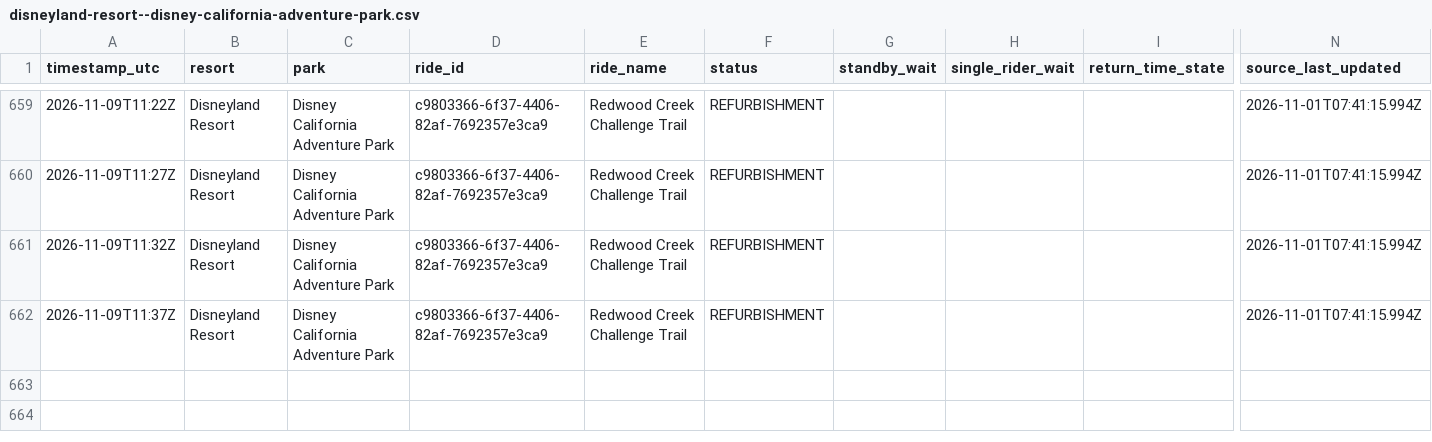
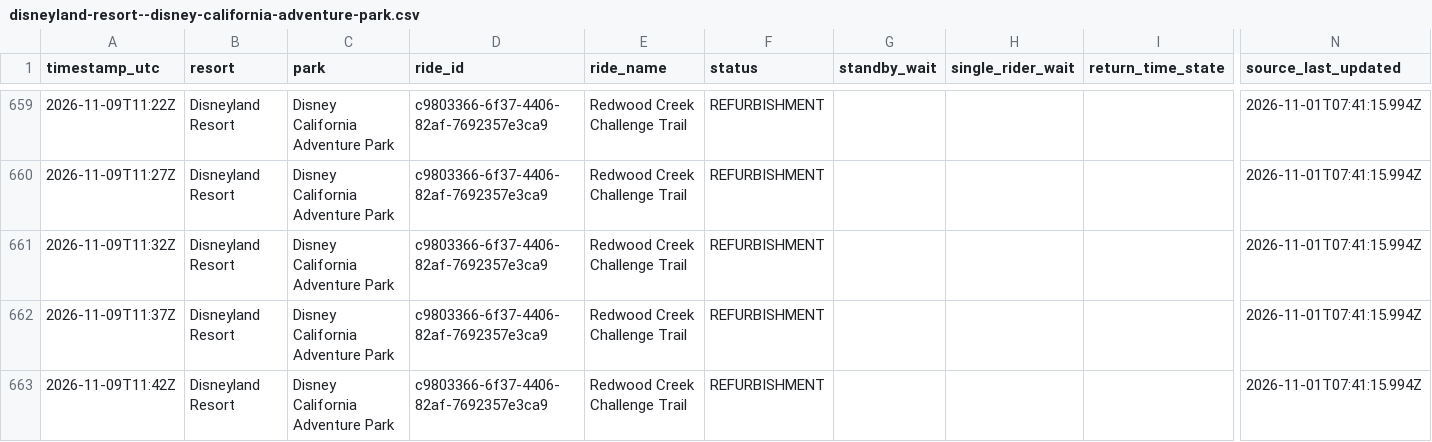
Before and after one commit to megancartwright10-cmd/logger.py, a CSV file: data/2026-11/disneyland-resort--disney-california-adventure-park.csv, drawn as a sheet; only a part is shown, gaps mark what is left out; rows hold the shown columns only; the diff names each change by its address in the sheet, - before the commit and + after, or states it on an @@ line.

```diff
--- a/data/2026-11/disneyland-resort--disney-california-adventure-park.csv
+++ b/data/2026-11/disneyland-resort--disney-california-adventure-park.csv
+row 663: 2026-11-09T11:42Z | Disneyland Resort | Disney California Adventure Park | c9803366-6f37-4406-82af-7692357e3ca9 | Redwood Creek Challenge Trail | REFURBISHMENT |  |  |  | 2026-11-01T07:41:15.994Z
```
Also changed, not shown: data/2026-11/disneyland-paris--disney-adventure-world.csv, data/2026-11/disneyland-paris--disneyland-park.csv, 4 other files.
